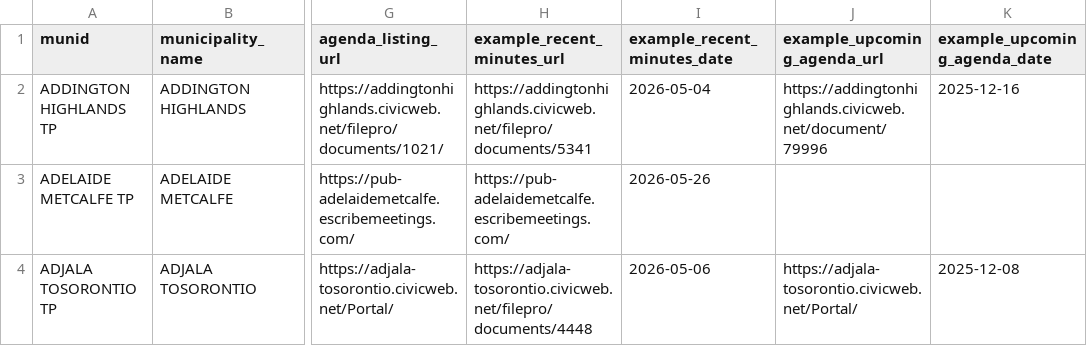
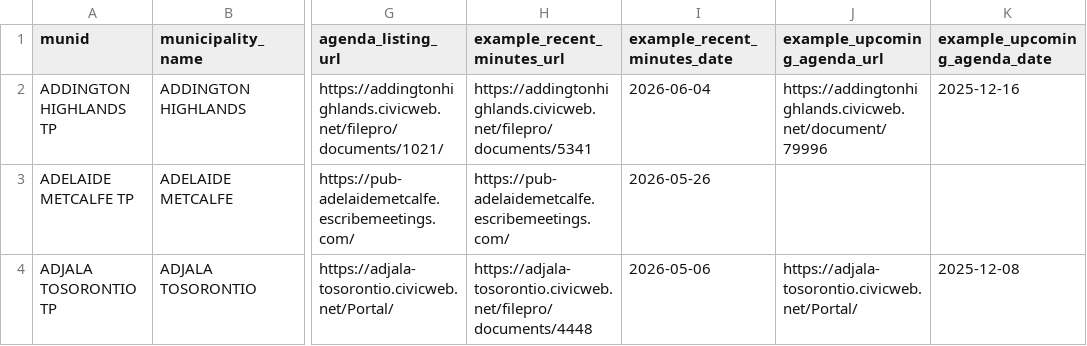
Before and after one commit to BLeFort2025/county-bylaw-maps, a CSV file: signals/portal_registry.csv, drawn as a sheet; only a part is shown, gaps mark what is left out; the diff covers the shown part only; the diff names each change by its address in the sheet, - before the commit and + after, or states it on an @@ line.

Commit message:
auto: weekly refresh of portal registry URLs

```diff
--- a/signals/portal_registry.csv
+++ b/signals/portal_registry.csv
-I2 (example_recent_minutes_date): 2026-05-04
+I2 (example_recent_minutes_date): 2026-06-04
```
Also changed, not shown: 8 edited cells elsewhere in this file.
